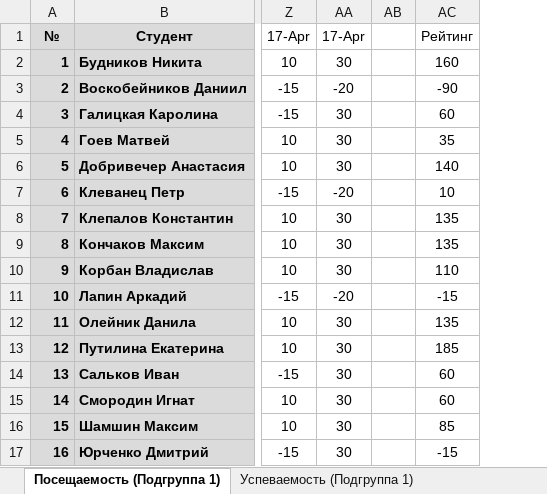
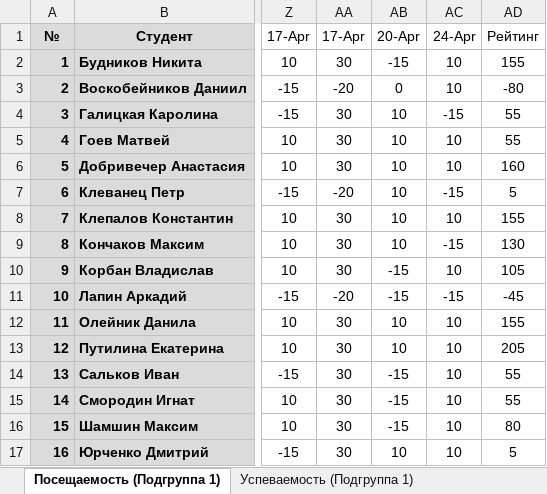
Before and after one commit to TheBandik/IT-and-IS-development-platforms, an Excel workbook: Успеваемость_СО-ИС-20-1.xlsx, sheet Посещаемость (Подгруппа 1), drawn as a sheet; only a part is shown, gaps mark what is left out; values as stored, in another font and other column widths than the file's, no borders; conditional formats not drawn; removed rows and columns are numbered as before the commit, all else as after; the diff names each change by its address in the sheet, - before the commit and + after, or states it on an @@ line.

Commit message:
update grades

```diff
--- a/Успеваемость_СО-ИС-20-1.xlsx (sheet Посещаемость (Подгруппа 1))
+++ b/Успеваемость_СО-ИС-20-1.xlsx (sheet Посещаемость (Подгруппа 1))
-column AB, empty
-column AC (Рейтинг), rows 2-17: 160 | -90 | 60 | 35 | 140 | 10 | 135 | 135 | 110 | -15 | 135 | 185 | 60 | 60 | 85 | -15
+column AB (20-Apr), rows 2-17: -15 | 0 | 10 | 10 | 10 | 10 | 10 | 10 | -15 | -15 | 10 | 10 | -15 | -15 | -15 | 10
+column AC (24-Apr), rows 2-17: 10 | 10 | -15 | 10 | 10 | -15 | 10 | -15 | 10 | -15 | 10 | 10 | 10 | 10 | 10 | 10
+column AD (Рейтинг), rows 2-17: 155 | -80 | 55 | 55 | 160 | 5 | 155 | 130 | 105 | -45 | 155 | 205 | 55 | 55 | 80 | 5
```
Also changed, not shown: sheet Успеваемость (Подгруппа 1).
